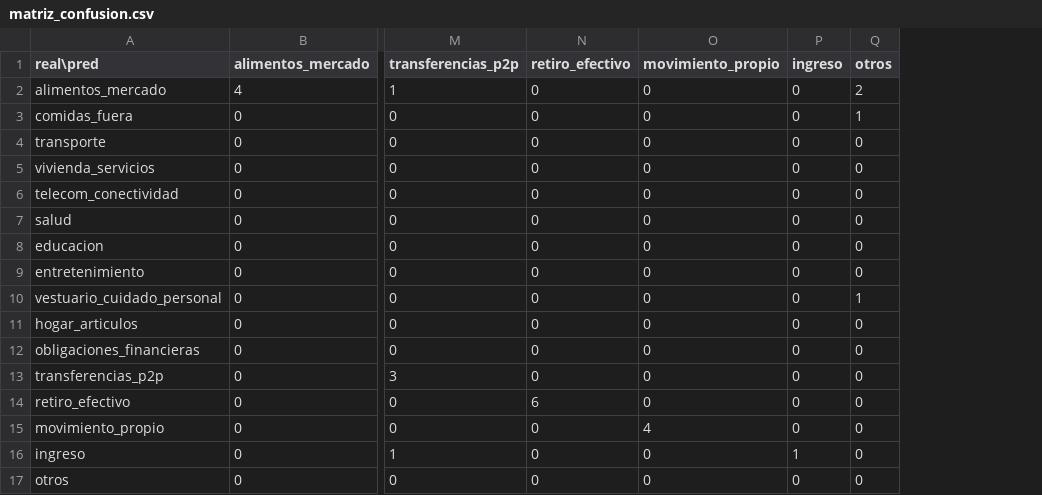
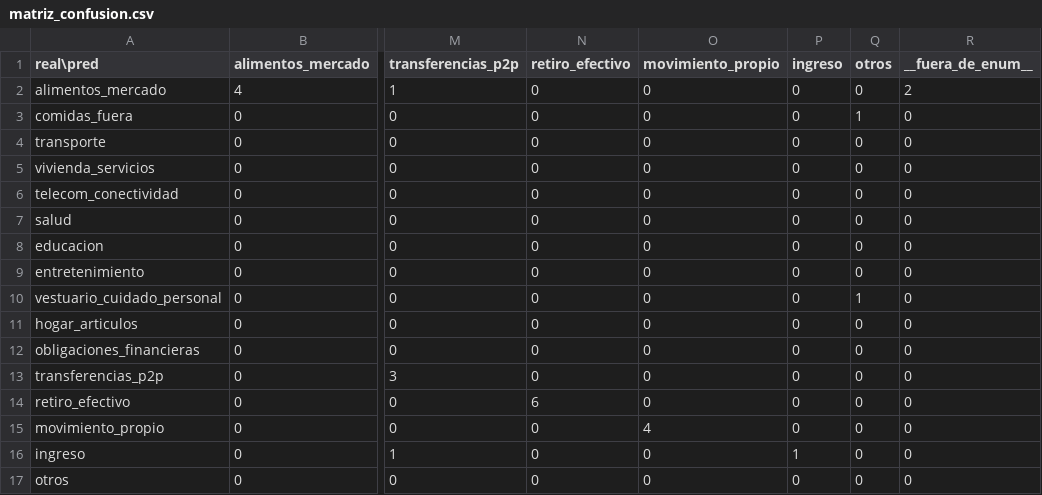
Before and after one commit to Saracar2021/tesis-sdg, a CSV file: outputs/tstr/sanity/reglas/llm_groq/matriz_confusion.csv, drawn as a sheet; only a part is shown, gaps mark what is left out; the diff names each change by its address in the sheet, - before the commit and + after, or states it on an @@ line.

```diff
--- a/outputs/tstr/sanity/reglas/llm_groq/matriz_confusion.csv
+++ b/outputs/tstr/sanity/reglas/llm_groq/matriz_confusion.csv
+column R (__fuera_de_enum__), rows 2-17: 2 | 0 | 0 | 0 | 0 | 0 | 0 | 0 | 0 | 0 | 0 | 0 | 0 | 0 | 0 | 0
-Q2 (otros): 2
+Q2 (otros): 0
```
Also changed, not shown: outputs/tstr/sanity/ctgan/llm_groq/matriz_confusion.csv, 40 other files.
